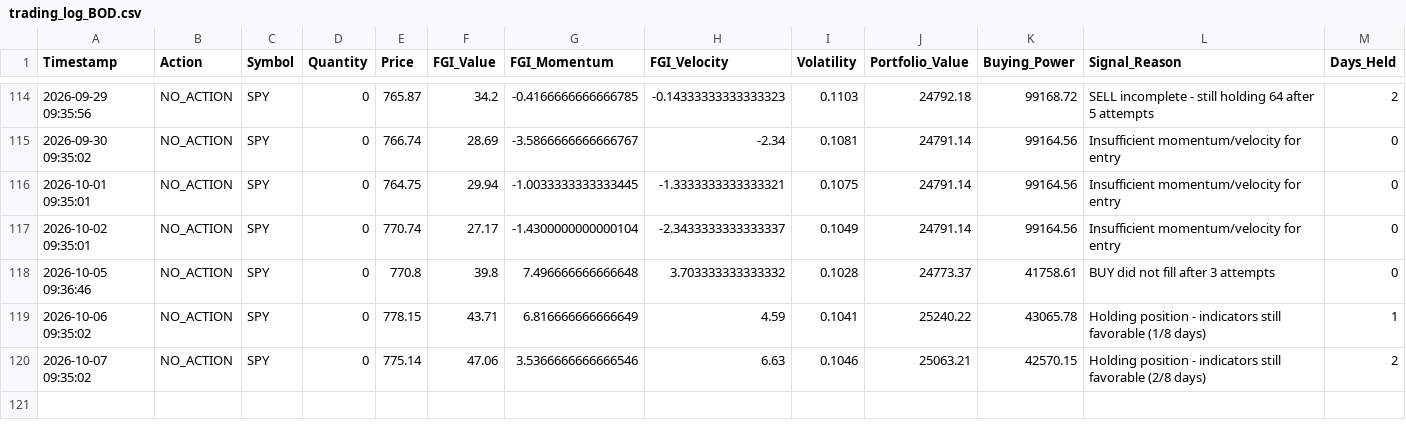
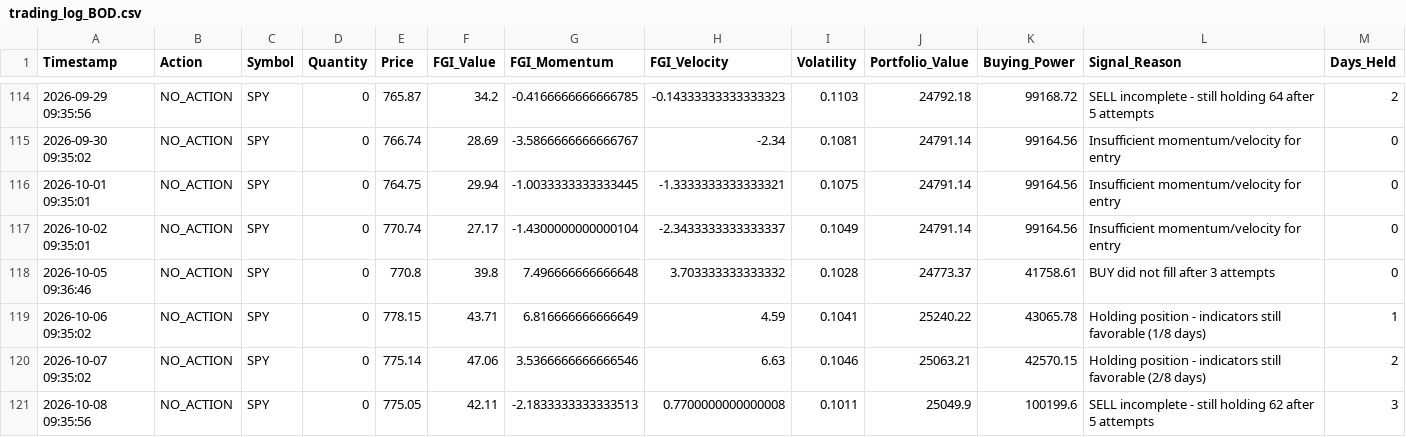
Before and after one commit to Vatmuri2/feargreed, a CSV file: trading_log_BOD.csv, drawn as a sheet; only a part is shown, gaps mark what is left out.

```diff
--- a/trading_log_BOD.csv
+++ b/trading_log_BOD.csv
@@ -120 +120,2 @@ Timestamp,Action,Symbol,Quantity,Price,FGI_Value,FGI_Momentum,FGI_Velocity,Volat
 2026-10-07 09:35:02,NO_ACTION,SPY,0,775.14,47.06,3.5366666666666546,6.63,0.1046,25063.21,42570.15,Holding position - indicators still favorable (2/8 days),2
+2026-10-08 09:35:56,NO_ACTION,SPY,0,775.05,42.11,-2.1833333333333513,0.7700000000000008,0.1011,25049.9,100199.6,SELL incomplete - still holding 62 after 5 attempts,3
```
Also changed, not shown: datasets/fear_greed_forward_test_afternoon.csv, datasets/fear_greed_forward_test_morning.csv, 2 other files.
